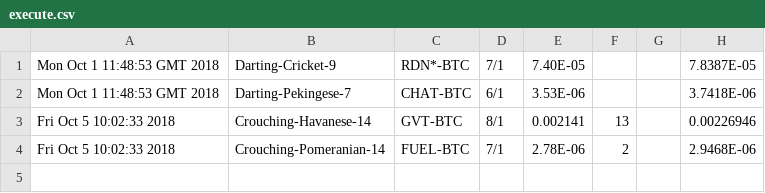
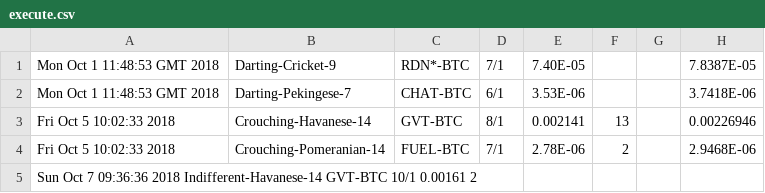
Before and after one commit to deanturpin/handt, a CSV file: execute.csv, drawn as a sheet.

```diff
--- a/execute.csv
+++ b/execute.csv
@@ -4 +4,2 @@ Fri Oct 5 10:02:33 2018, Crouching-Havanese-14, 	GVT-BTC ,	8/1 ,0.002141,	13,,0.
 Fri Oct 5 10:02:33 2018, Crouching-Pomeranian-14, 	FUEL-BTC ,	7/1,2.78E-06,	2,,2.9468E-06
+Sun Oct 7 09:36:36 2018 Indifferent-Havanese-14 	GVT-BTC 	10/1 	0.00161 	2
```
Also changed, not shown: 1 other file.
